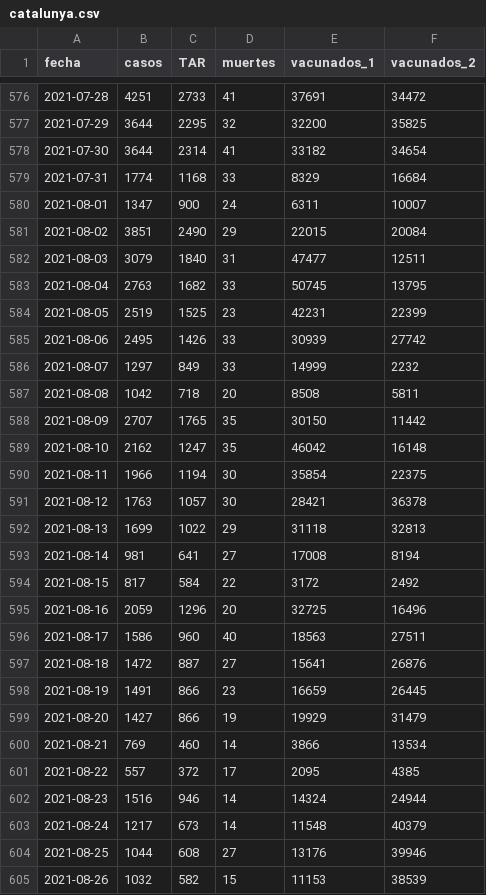
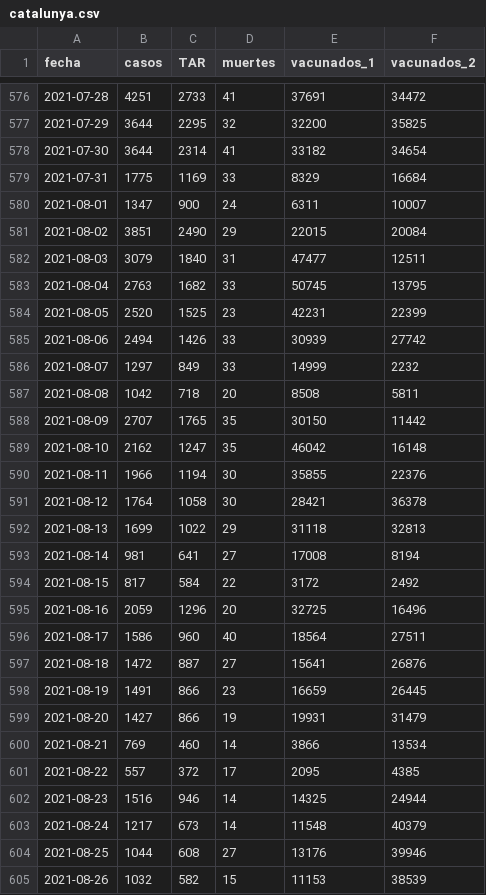
Before and after one commit to alex-torregrosa/covid-spain, a CSV file: datos/comunidades/catalunya.csv, drawn as a sheet; only a part is shown, gaps mark what is left out; the diff covers the shown part only.

Commit message:
Datos actualizados

```diff
--- a/datos/comunidades/catalunya.csv
+++ b/datos/comunidades/catalunya.csv
@@ -578,3 +578,3 @@ fecha,casos,TAR,muertes,vacunados_1,vacunados_2
 2021-07-30,3644,2314,41,33182,34654
-2021-07-31,1774,1168,33,8329,16684
+2021-07-31,1775,1169,33,8329,16684
 2021-08-01,1347,900,24,6311,10007
@@ -583,4 +583,4 @@ fecha,casos,TAR,muertes,vacunados_1,vacunados_2
 2021-08-04,2763,1682,33,50745,13795
-2021-08-05,2519,1525,23,42231,22399
-2021-08-06,2495,1426,33,30939,27742
+2021-08-05,2520,1525,23,42231,22399
+2021-08-06,2494,1426,33,30939,27742
 2021-08-07,1297,849,33,14999,2232
@@ -589,4 +589,4 @@ fecha,casos,TAR,muertes,vacunados_1,vacunados_2
 2021-08-10,2162,1247,35,46042,16148
-2021-08-11,1966,1194,30,35854,22375
-2021-08-12,1763,1057,30,28421,36378
+2021-08-11,1966,1194,30,35855,22376
+2021-08-12,1764,1058,30,28421,36378
 2021-08-13,1699,1022,29,31118,32813
@@ -595,9 +595,9 @@ fecha,casos,TAR,muertes,vacunados_1,vacunados_2
 2021-08-16,2059,1296,20,32725,16496
-2021-08-17,1586,960,40,18563,27511
+2021-08-17,1586,960,40,18564,27511
 2021-08-18,1472,887,27,15641,26876
 2021-08-19,1491,866,23,16659,26445
-2021-08-20,1427,866,19,19929,31479
+2021-08-20,1427,866,19,19931,31479
 2021-08-21,769,460,14,3866,13534
 2021-08-22,557,372,17,2095,4385
-2021-08-23,1516,946,14,14324,24944
+2021-08-23,1516,946,14,14325,24944
 2021-08-24,1217,673,14,11548,40379
```
Also changed, not shown: 1 added row and 59 edited cells elsewhere in this file, datos/datos_estatales.csv.
